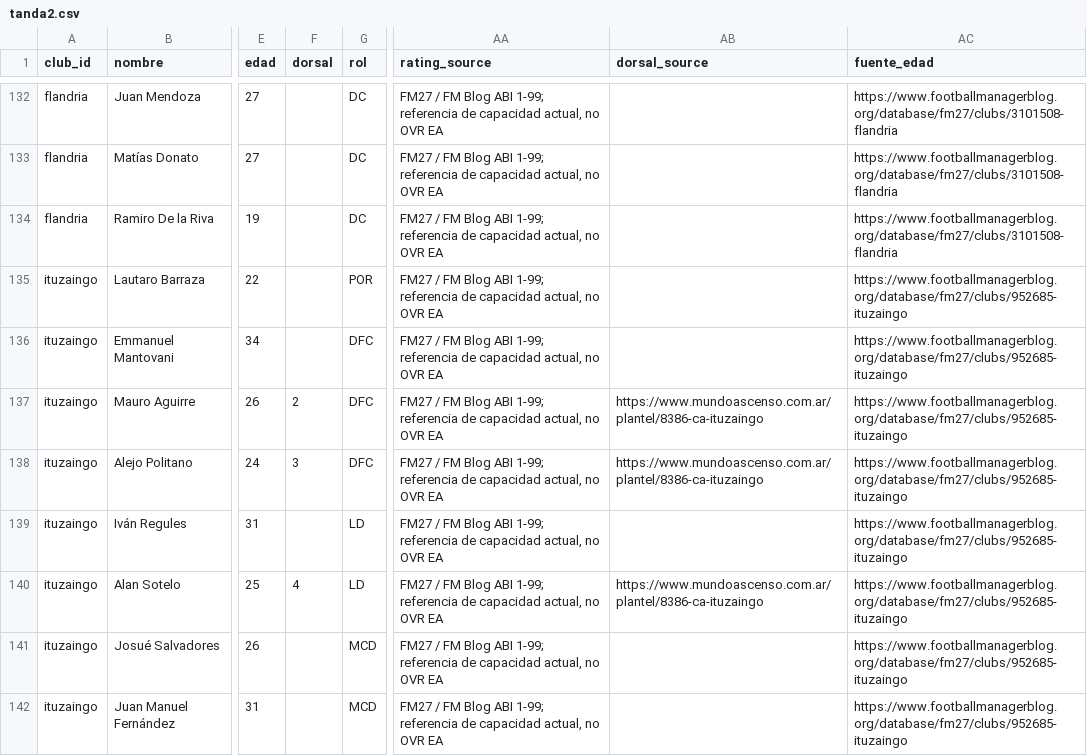
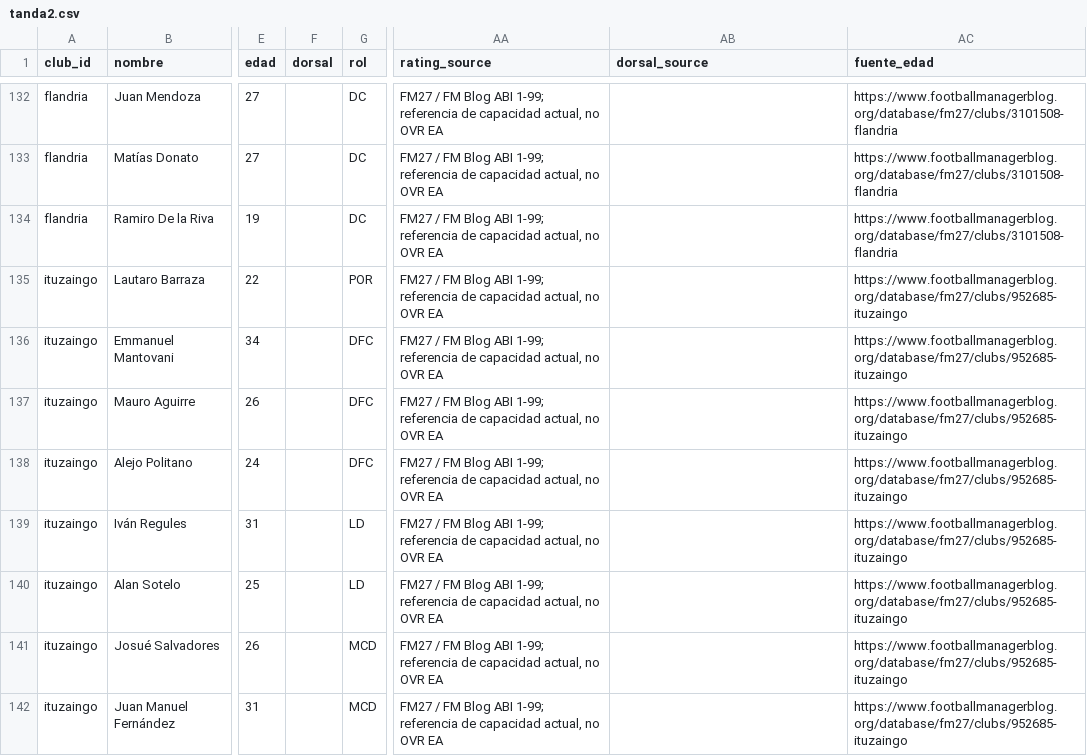
Before and after one commit to carp1901/liga-fc1, a CSV file: planteles/borradores/primera-b-metro-2026/tanda2.csv, drawn as a sheet; only a part is shown, gaps mark what is left out; the diff covers the shown part only; the diff names each change by its address in the sheet, - before the commit and + after, or states it on an @@ line.

Commit message:
Reauditar dorsales B Metro con fuente oficial del club

```diff
--- a/planteles/borradores/primera-b-metro-2026/tanda2.csv
+++ b/planteles/borradores/primera-b-metro-2026/tanda2.csv
-F137 (dorsal): 2
+F137 (dorsal): (empty)
-AB137:AB138 (dorsal_source): https://www.mundoascenso.com.ar/plantel/8386-ca-ituzaingo
+AB137:AB138 (dorsal_source): (empty)
-F138 (dorsal): 3
+F138 (dorsal): (empty)
-F140 (dorsal): 4
+F140 (dorsal): (empty)
-AB140 (dorsal_source): https://www.mundoascenso.com.ar/plantel/8386-ca-ituzaingo
+AB140 (dorsal_source): (empty)
```
Also changed, not shown: 18 edited cells elsewhere in this file.
